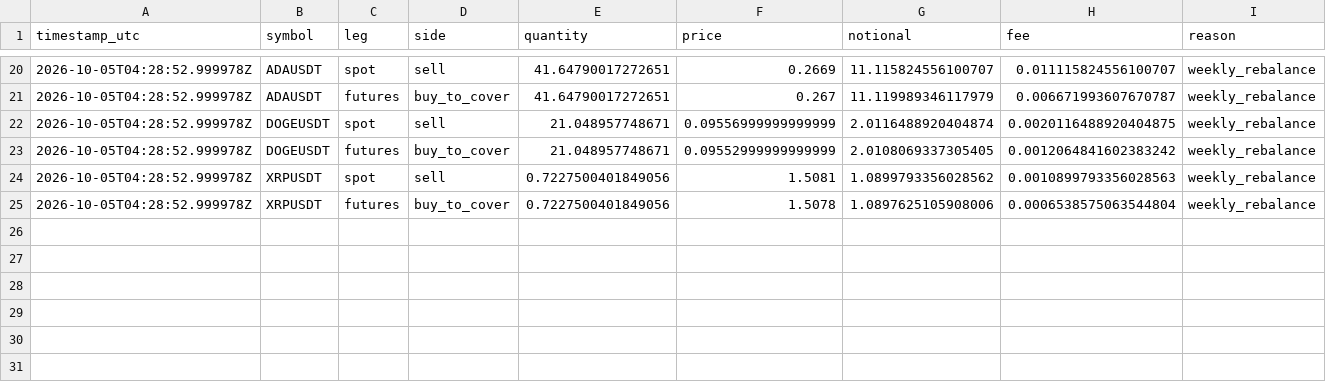
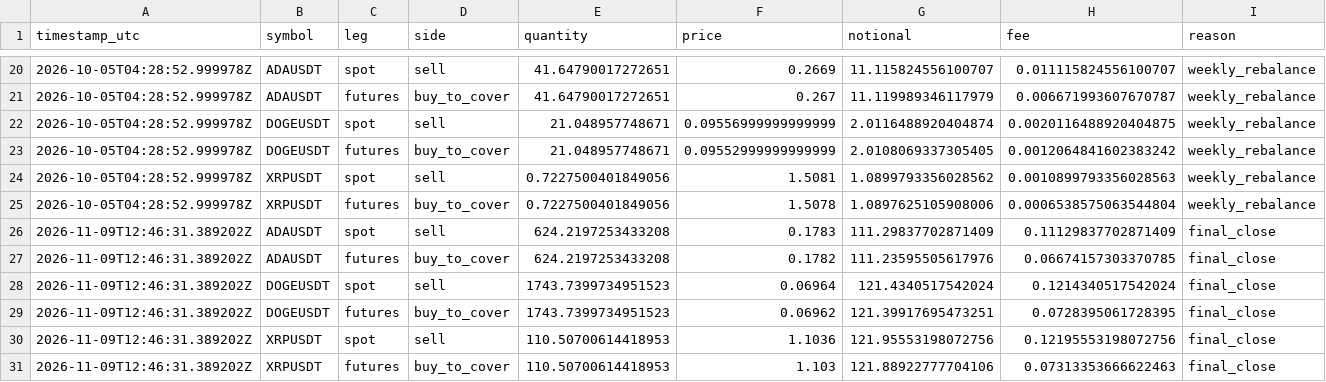
Before and after one commit to sirbob1998-eng/bitunix-paper-test, a CSV file: paper_test/trades.csv, drawn as a sheet; only a part is shown, gaps mark what is left out.

```diff
--- a/paper_test/trades.csv
+++ b/paper_test/trades.csv
@@ -25 +25,7 @@ timestamp_utc,symbol,leg,side,quantity,price,notional,fee,reason
 2026-10-05T04:28:52.999978Z,XRPUSDT,futures,buy_to_cover,0.7227500401849056,1.5078,1.0897625105908006,0.0006538575063544804,weekly_rebalance
+2026-11-09T12:46:31.389202Z,ADAUSDT,spot,sell,624.2197253433208,0.1783,111.29837702871409,0.11129837702871409,final_close
+2026-11-09T12:46:31.389202Z,ADAUSDT,futures,buy_to_cover,624.2197253433208,0.1782,111.23595505617976,0.06674157303370785,final_close
+2026-11-09T12:46:31.389202Z,DOGEUSDT,spot,sell,1743.7399734951523,0.06964,121.4340517542024,0.1214340517542024,final_close
+2026-11-09T12:46:31.389202Z,DOGEUSDT,futures,buy_to_cover,1743.7399734951523,0.06962,121.39917695473251,0.0728395061728395,final_close
+2026-11-09T12:46:31.389202Z,XRPUSDT,spot,sell,110.50700614418953,1.1036,121.95553198072756,0.12195553198072756,final_close
+2026-11-09T12:46:31.389202Z,XRPUSDT,futures,buy_to_cover,110.50700614418953,1.103,121.88922777704106,0.07313353666622463,final_close
```
Also changed, not shown: paper_test/funding.csv, paper_test/market_snapshots.csv, 3 other files.
